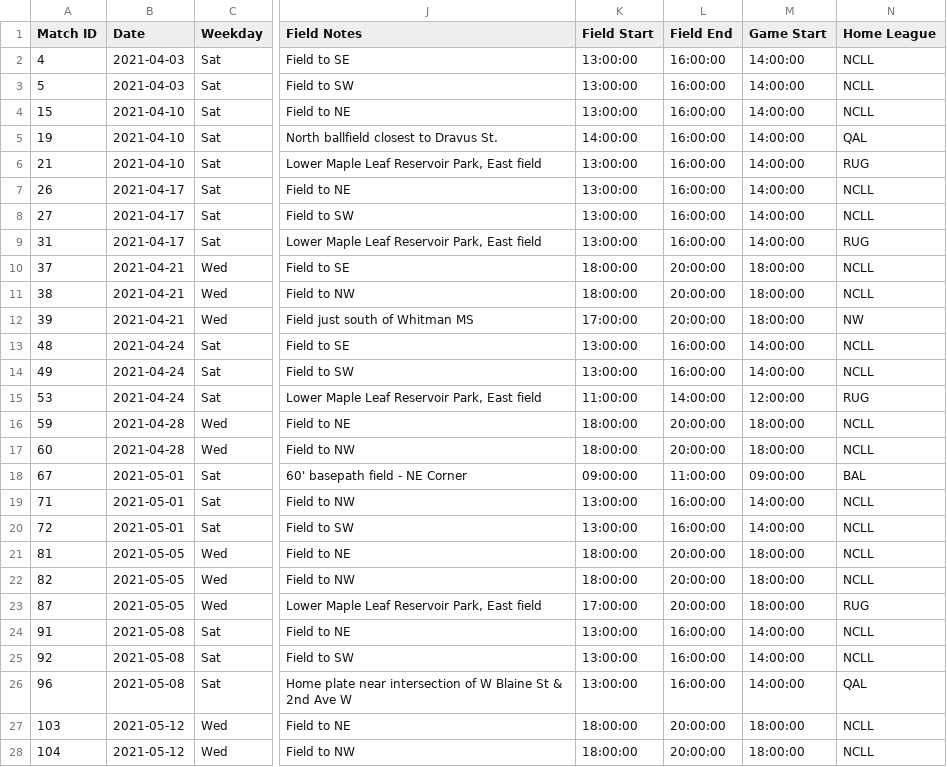
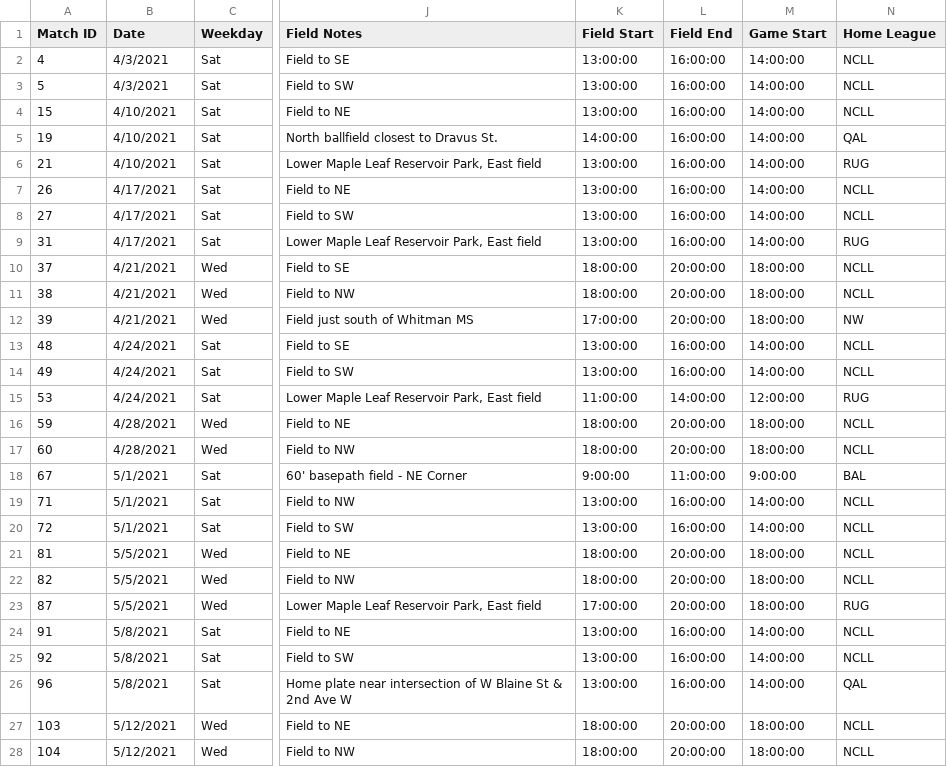
Before and after one commit to ncllball/ncll-schedule, a CSV file: original_games/baseball games aaa.csv, drawn as a sheet; only a part is shown, gaps mark what is left out; the diff covers the shown part only; the diff names each change by its address in the sheet, - before the commit and + after, or states it on an @@ line.

```diff
--- a/original_games/baseball games aaa.csv
+++ b/original_games/baseball games aaa.csv
-B2:B3 (Date): 2021-04-03
+B2:B3 (Date): 4/3/2021
-B4:B6 (Date): 2021-04-10
+B4:B6 (Date): 4/10/2021
-B7:B9 (Date): 2021-04-17
+B7:B9 (Date): 4/17/2021
-B10:B12 (Date): 2021-04-21
+B10:B12 (Date): 4/21/2021
-B13:B15 (Date): 2021-04-24
+B13:B15 (Date): 4/24/2021
-B16:B17 (Date): 2021-04-28
+B16:B17 (Date): 4/28/2021
-B18:B20 (Date): 2021-05-01
+B18:B20 (Date): 5/1/2021
-K18 (Field Start): 09:00:00
+K18 (Field Start): 9:00:00
-M18 (Game Start): 09:00:00
+M18 (Game Start): 9:00:00
-B21:B23 (Date): 2021-05-05
+B21:B23 (Date): 5/5/2021
-B24:B26 (Date): 2021-05-08
+B24:B26 (Date): 5/8/2021
-B27:B28 (Date): 2021-05-12
+B27:B28 (Date): 5/12/2021
```
Also changed, not shown: 16 edited cells elsewhere in this file, all_events_filled.csv, original_games/softball games a.csv.
